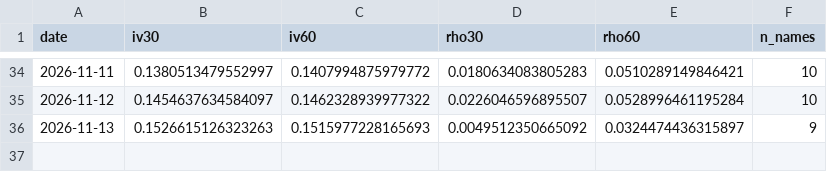
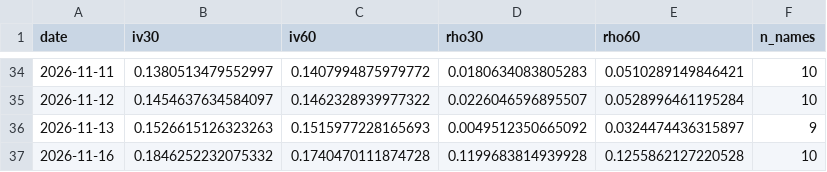
Before and after one commit to kelvinhe724/quant-projects, a CSV file: options-collector/reports/implied_corr.csv, drawn as a sheet; only a part is shown, gaps mark what is left out.

```diff
--- a/options-collector/reports/implied_corr.csv
+++ b/options-collector/reports/implied_corr.csv
@@ -36 +36,2 @@ date,iv30,iv60,rho30,rho60,n_names
 2026-11-13,0.1526615126323263,0.1515977228165693,0.0049512350665092,0.0324474436315897,9
+2026-11-16,0.1846252232075332,0.1740470111874728,0.1199683814939928,0.1255862127220528,10
```
Also changed, not shown: options-collector/reports/atm_by_expiry.csv, options-collector/reports/horizons_latest.csv, 3 other files.
